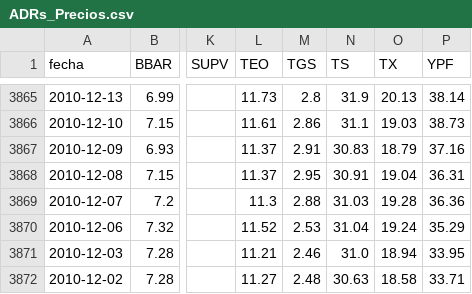
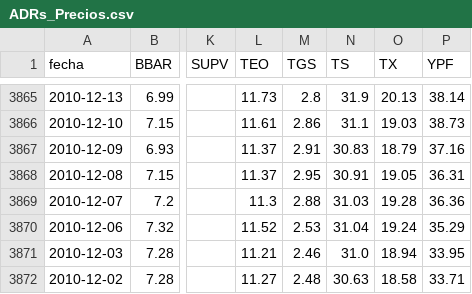
Before and after one commit to jesusrobles824/Automatizacion-de-Datos-y-Proyectos-BI, a CSV file: Automatización de Datos/ADRs_Precios.csv, drawn as a sheet; only a part is shown, gaps mark what is left out; the diff covers the shown part only; the diff names each change by its address in the sheet, - before the commit and + after, or states it on an @@ line.

```diff
--- a/Automatización de Datos/ADRs_Precios.csv
+++ b/Automatización de Datos/ADRs_Precios.csv
-O3868 (TX): 19.04
+O3868 (TX): 19.05
```
Also changed, not shown: 6 edited cells elsewhere in this file, Automatización de Datos/ADRs_variacion_porcentual_diaria.csv.
